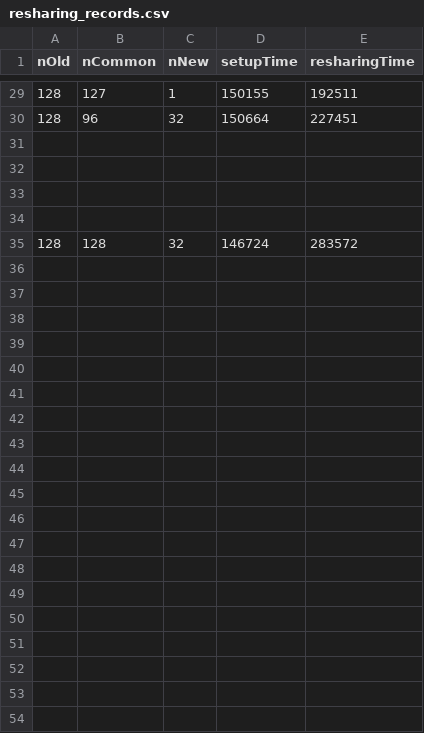
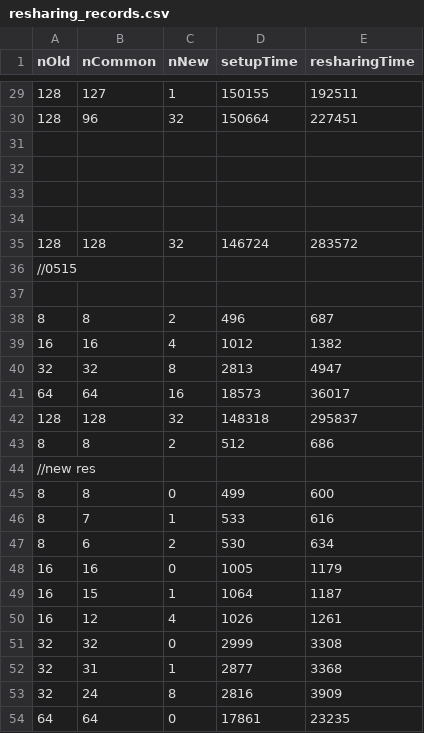
Before and after one commit to Adrian-618/dela-F3B, a CSV file: dkg/pedersen/resharing_records.csv, drawn as a sheet; only a part is shown, gaps mark what is left out; the diff covers the shown part only.

```diff
--- a/dkg/pedersen/resharing_records.csv
+++ b/dkg/pedersen/resharing_records.csv
@@ -35 +35,20 @@ nOld,nCommon,nNew,setupTime,resharingTime
 128,128,32,146724,283572
+//0515
+
+8,8,2,496,687
+16,16,4,1012,1382
+32,32,8,2813,4947
+64,64,16,18573,36017
+128,128,32,148318,295837
+8,8,2,512,686
+//new res
+8,8,0,499,600
+8,7,1,533,616
+8,6,2,530,634
+16,16,0,1005,1179
+16,15,1,1064,1187
+16,12,4,1026,1261
+32,32,0,2999,3308
+32,31,1,2877,3368
+32,24,8,2816,3909
+64,64,0,17861,23235
```
Also changed, not shown: 20 added rows elsewhere in this file, dkg/pedersen/F3B_records.csv, dkg/pedersen/PVSS_records.csv, 12 other files.
